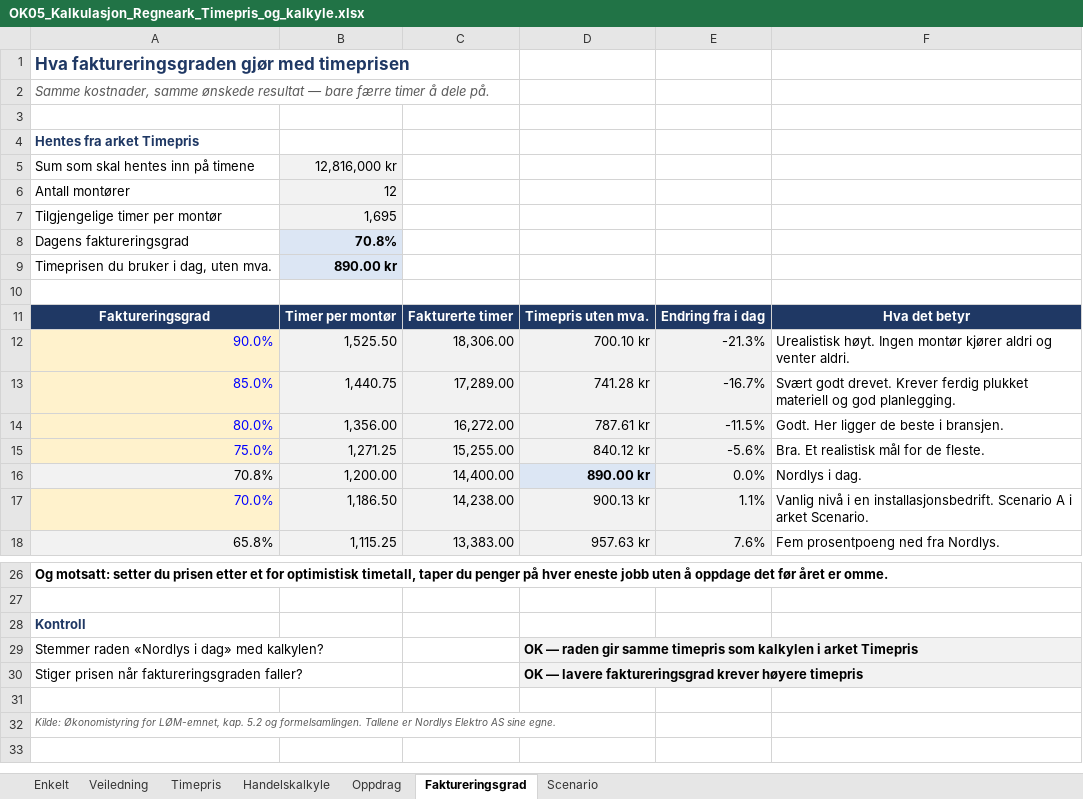
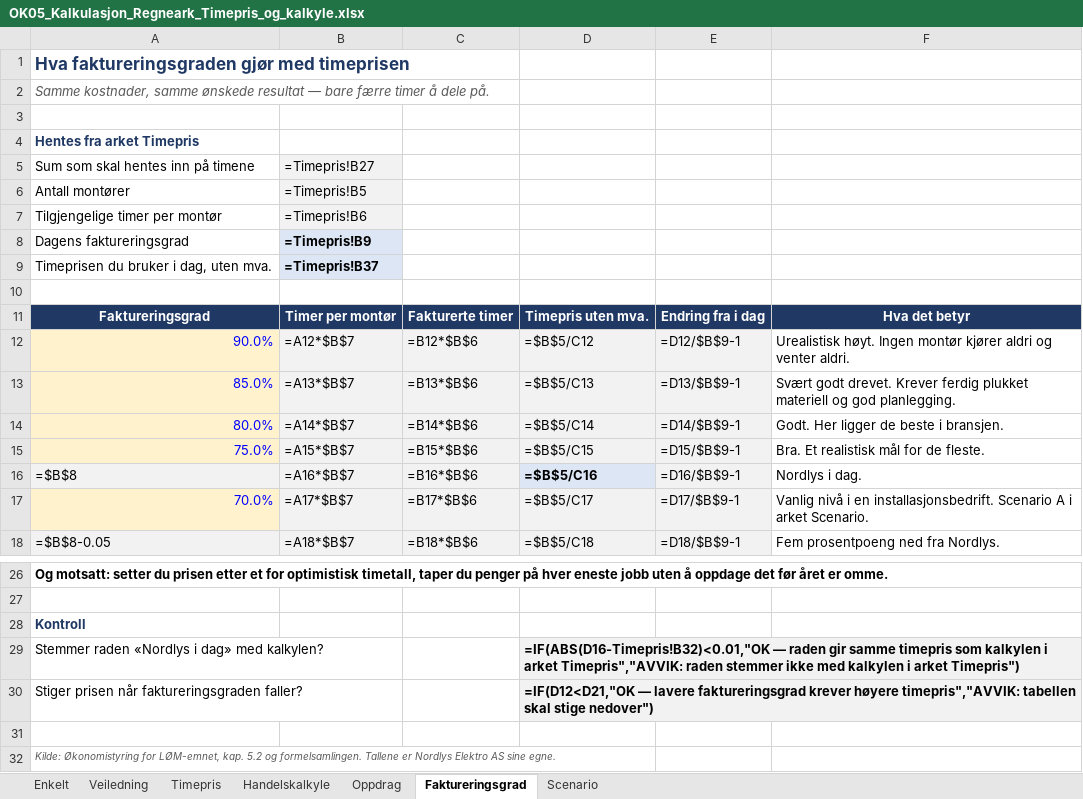
Before and after one commit to Truthseeker1968/lom-app, an Excel workbook: pensum/ok05/OK05_Kalkulasjon_Regneark_Timepris_og_kalkyle.xlsx, sheet Faktureringsgrad, drawn as a sheet; only a part is shown, gaps mark what is left out; values as stored, in another font and other column widths than the file's, no borders; formulas without a stored value are shown as written; conditional formats not drawn; removed rows and columns are numbered as before the commit, all else as after; the diff covers the shown part only; the diff names each change by its address in the sheet, - before the commit and + after, or states it on an @@ line.

```diff
--- a/pensum/ok05/OK05_Kalkulasjon_Regneark_Timepris_og_kalkyle.xlsx (sheet Faktureringsgrad)
+++ b/pensum/ok05/OK05_Kalkulasjon_Regneark_Timepris_og_kalkyle.xlsx (sheet Faktureringsgrad)
-B5: 12,816,000 kr
+B5: =Timepris!B27
-B6: 12
+B6: =Timepris!B5
-B7: 1,695
+B7: =Timepris!B6
-B8: 70.8%
+B8: =Timepris!B9
-B9: 890.00 kr
+B9: =Timepris!B37
-B12: 1,525.50
+B12: =A12*$B$7
-C12: 18,306.00
+C12: =B12*$B$6
-D12: 700.10 kr
+D12: =$B$5/C12
-E12: -21.3%
+E12: =D12/$B$9-1
-B13: 1,440.75
+B13: =A13*$B$7
-C13: 17,289.00
+C13: =B13*$B$6
-D13: 741.28 kr
+D13: =$B$5/C13
-E13: -16.7%
+E13: =D13/$B$9-1
-B14: 1,356.00
+B14: =A14*$B$7
-C14: 16,272.00
+C14: =B14*$B$6
-D14: 787.61 kr
+D14: =$B$5/C14
-E14: -11.5%
+E14: =D14/$B$9-1
-B15: 1,271.25
+B15: =A15*$B$7
-C15: 15,255.00
+C15: =B15*$B$6
-D15: 840.12 kr
+D15: =$B$5/C15
-E15: -5.6%
+E15: =D15/$B$9-1
-row 16: 70.8% | 1,200.00 | 14,400.00 | 890.00 kr | 0.0% | Nordlys i dag.
+row 16: =$B$8 | =A16*$B$7 | =B16*$B$6 | =$B$5/C16 | =D16/$B$9-1 | Nordlys i dag.
-B17: 1,186.50
+B17: =A17*$B$7
-C17: 14,238.00
+C17: =B17*$B$6
-D17: 900.13 kr
+D17: =$B$5/C17
-E17: 1.1%
+E17: =D17/$B$9-1
-row 18: 65.8% | 1,115.25 | 13,383.00 | 957.63 kr | 7.6% | Fem prosentpoeng ned fra Nordlys.
+row 18: =$B$8-0.05 | =A18*$B$7 | =B18*$B$6 | =$B$5/C18 | =D18/$B$9-1 | Fem prosentpoeng ned fra Nordlys.
-D29: OK — raden gir samme timepris som kalkylen i arket Timepris
+D29: =IF(ABS(D16-Timepris!B32)<0.01,"OK — raden gir samme timepris som kalkylen i arket Timepris","AVVIK: raden stemmer ikke med kalkylen i arket Timepris")
-D30: OK — lavere faktureringsgrad krever høyere timepris
+D30: =IF(D12<D21,"OK — lavere faktureringsgrad krever høyere timepris","AVVIK: tabellen skal stige nedover")
```
Also changed, not shown: 12 edited cells elsewhere in this sheet, sheet Oppdrag, sheet Scenario, sheet Handelskalkyle, sheet Timepris, sheet Enkelt, pensum/ok05/OK05_Kalkulasjon_Oppgaver_v10.xlsx, 5 other files.
